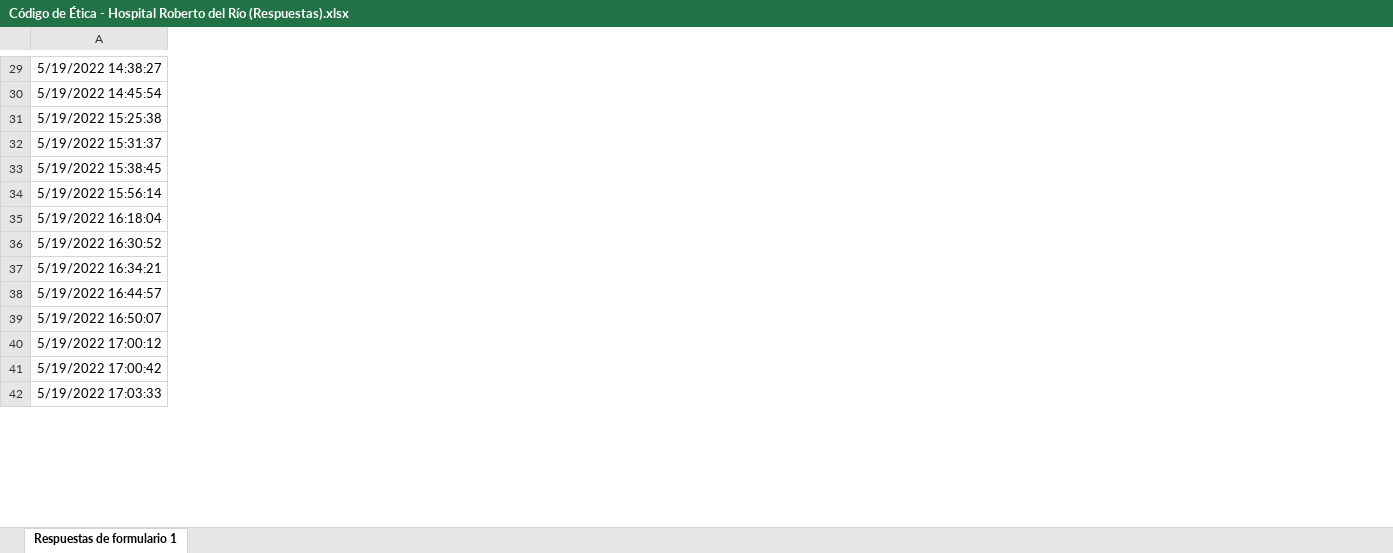
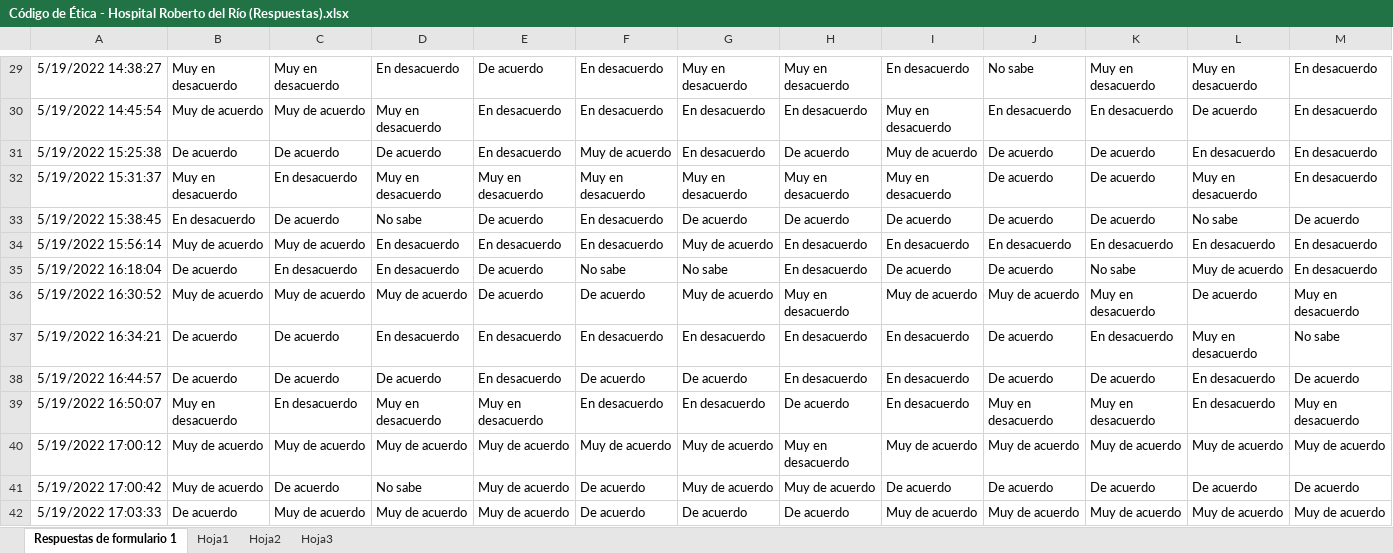
Before and after one commit to alevllgs/Encuesta_Etica, an Excel workbook: Código de Ética - Hospital Roberto del Río (Respuestas).xlsx, sheet Respuestas de formulario 1, drawn as a sheet; only a part is shown, gaps mark what is left out; values as stored, in another font and other column widths than the file's, no borders; the diff covers the shown part only; the diff names each change by its address in the sheet, - before the commit and + after, or states it on an @@ line.

```diff
--- a/Código de Ética - Hospital Roberto del Río (Respuestas).xlsx (sheet Respuestas de formulario 1)
+++ b/Código de Ética - Hospital Roberto del Río (Respuestas).xlsx (sheet Respuestas de formulario 1)
+sheet tab: Hoja1
+sheet tab: Hoja2
+sheet tab: Hoja3
@@ column B unhidden, rows 29-42: Muy en desacuerdo | Muy de acuerdo | De acuerdo | Muy en desacuerdo | En desacuerdo | Muy de acuerdo | De acuerdo | Muy de acuerdo | De acuerdo | De acuerdo | Muy en desacuerdo | Muy de acuerdo | Muy de acuerdo | De acuerdo @@
@@ column C unhidden, rows 29-42: Muy en desacuerdo | Muy de acuerdo | De acuerdo | En desacuerdo | De acuerdo | Muy de acuerdo | En desacuerdo | Muy de acuerdo | De acuerdo | De acuerdo | En desacuerdo | Muy de acuerdo | De acuerdo | Muy de acuerdo @@
@@ column D unhidden, rows 29-42: En desacuerdo | Muy en desacuerdo | De acuerdo | Muy en desacuerdo | No sabe | En desacuerdo | En desacuerdo | Muy de acuerdo | En desacuerdo | De acuerdo | Muy en desacuerdo | Muy de acuerdo | No sabe | Muy de acuerdo @@
@@ column E unhidden, rows 29-42: De acuerdo | En desacuerdo | En desacuerdo | Muy en desacuerdo | De acuerdo | En desacuerdo | De acuerdo | De acuerdo | En desacuerdo | En desacuerdo | Muy en desacuerdo | Muy de acuerdo | Muy de acuerdo | Muy de acuerdo @@
@@ column F unhidden, rows 29-42: En desacuerdo | En desacuerdo | Muy de acuerdo | Muy en desacuerdo | En desacuerdo | En desacuerdo | No sabe | De acuerdo | En desacuerdo | De acuerdo | En desacuerdo | Muy de acuerdo | De acuerdo | De acuerdo @@
@@ column G unhidden, rows 29-42: Muy en desacuerdo | En desacuerdo | En desacuerdo | Muy en desacuerdo | De acuerdo | Muy de acuerdo | No sabe | Muy de acuerdo | En desacuerdo | De acuerdo | En desacuerdo | Muy de acuerdo | Muy de acuerdo | De acuerdo @@
@@ column H unhidden, rows 29-42: Muy en desacuerdo | En desacuerdo | De acuerdo | Muy en desacuerdo | De acuerdo | En desacuerdo | En desacuerdo | Muy en desacuerdo | En desacuerdo | En desacuerdo | De acuerdo | Muy en desacuerdo | Muy de acuerdo | De acuerdo @@
@@ column I unhidden, rows 29-42: En desacuerdo | Muy en desacuerdo | Muy de acuerdo | Muy en desacuerdo | De acuerdo | En desacuerdo | De acuerdo | Muy de acuerdo | En desacuerdo | En desacuerdo | En desacuerdo | Muy de acuerdo | De acuerdo | Muy de acuerdo @@
@@ column J unhidden, rows 29-42: No sabe | En desacuerdo | De acuerdo | De acuerdo | De acuerdo | En desacuerdo | De acuerdo | Muy de acuerdo | De acuerdo | De acuerdo | Muy en desacuerdo | Muy de acuerdo | De acuerdo | Muy de acuerdo @@
@@ column K unhidden, rows 29-42: Muy en desacuerdo | En desacuerdo | De acuerdo | De acuerdo | De acuerdo | En desacuerdo | No sabe | Muy en desacuerdo | En desacuerdo | De acuerdo | Muy en desacuerdo | Muy de acuerdo | De acuerdo | Muy de acuerdo @@
@@ column L unhidden, rows 29-42: Muy en desacuerdo | De acuerdo | En desacuerdo | Muy en desacuerdo | No sabe | En desacuerdo | Muy de acuerdo | De acuerdo | Muy en desacuerdo | En desacuerdo | En desacuerdo | Muy de acuerdo | De acuerdo | Muy de acuerdo @@
@@ column M unhidden, rows 29-42: En desacuerdo | En desacuerdo | En desacuerdo | En desacuerdo | De acuerdo | En desacuerdo | En desacuerdo | Muy en desacuerdo | No sabe | De acuerdo | Muy en desacuerdo | Muy de acuerdo | De acuerdo | Muy de acuerdo @@
```
Also changed, not shown: 23 added columns, 29 edited cells and cell formats elsewhere in this sheet, 3 other files.
